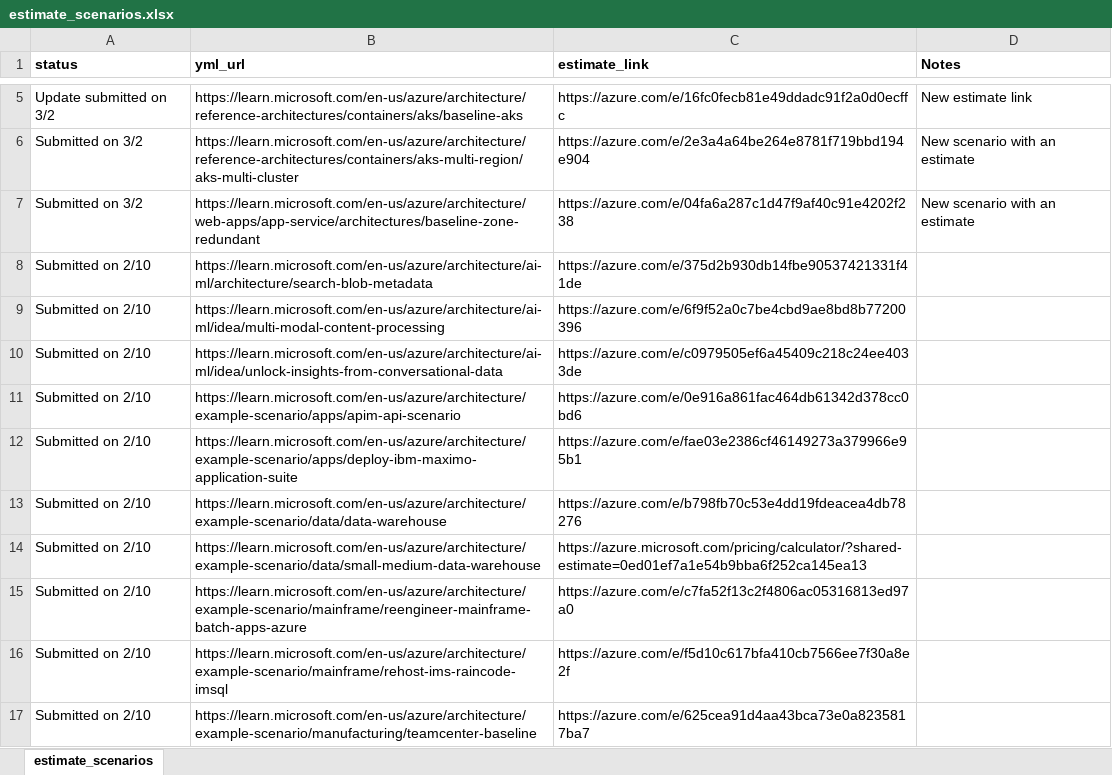
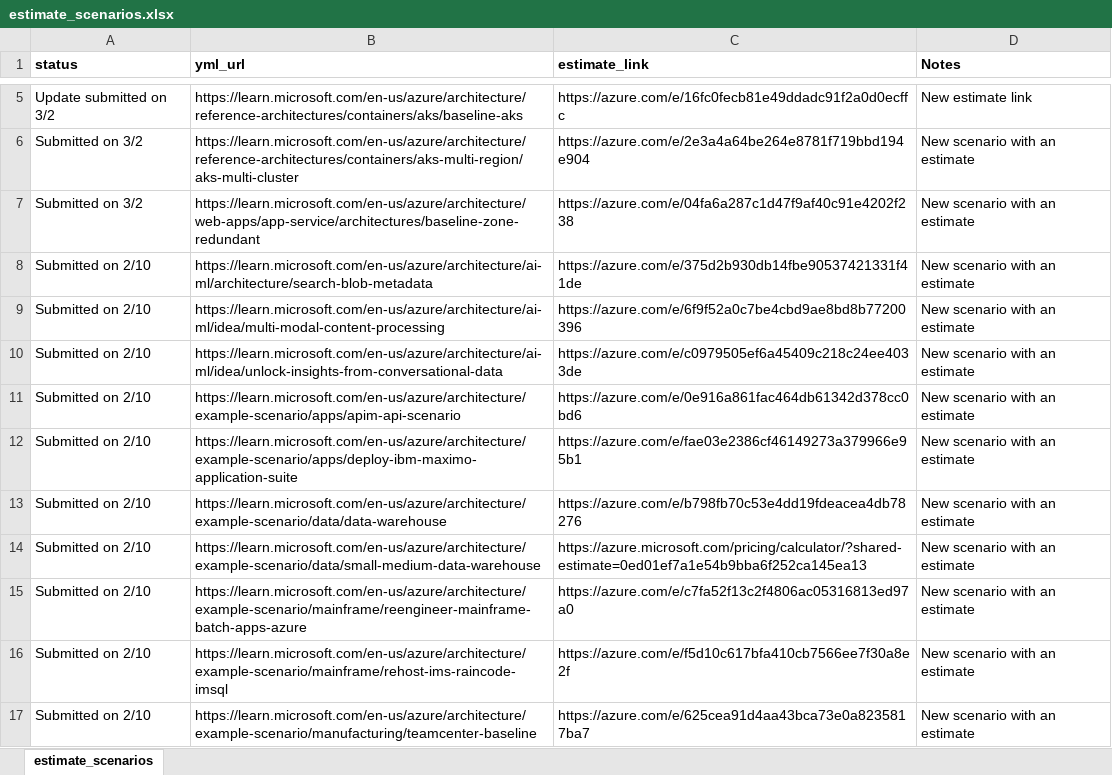
Before and after one commit to vaheminasyan2/architecture-center, an Excel workbook: estimate_scenarios.xlsx, sheet estimate_scenarios, drawn as a sheet; only a part is shown, gaps mark what is left out; values as stored, in another font and other column widths than the file's, no borders; the diff covers the shown part only; the diff names each change by its address in the sheet, - before the commit and + after, or states it on an @@ line.

Commit message:
Add files via upload

```diff
--- a/estimate_scenarios.xlsx (sheet estimate_scenarios)
+++ b/estimate_scenarios.xlsx (sheet estimate_scenarios)
-D8:D17 (Notes): (empty)
+D8:D17 (Notes): New scenario with an estimate
```
Also changed, not shown: 2 added rows and 9 edited cells elsewhere in this sheet.
